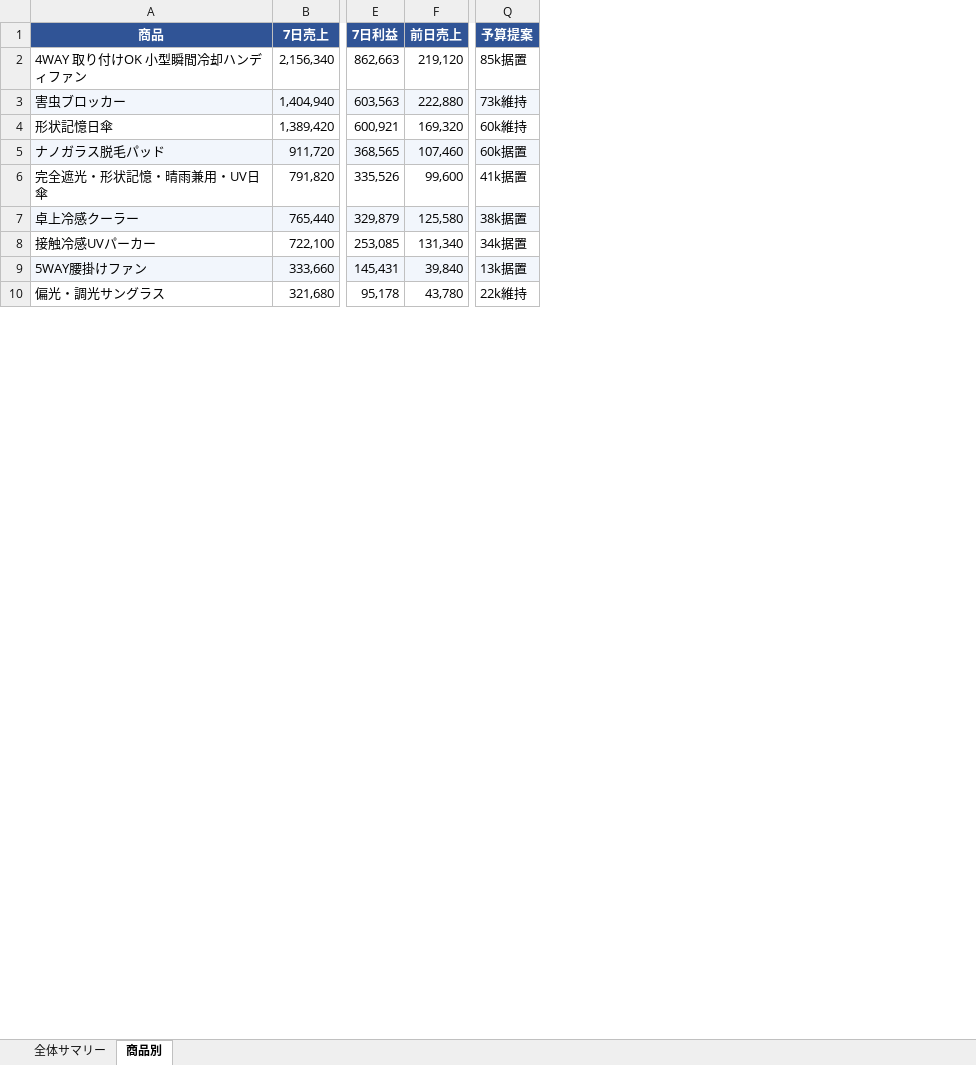
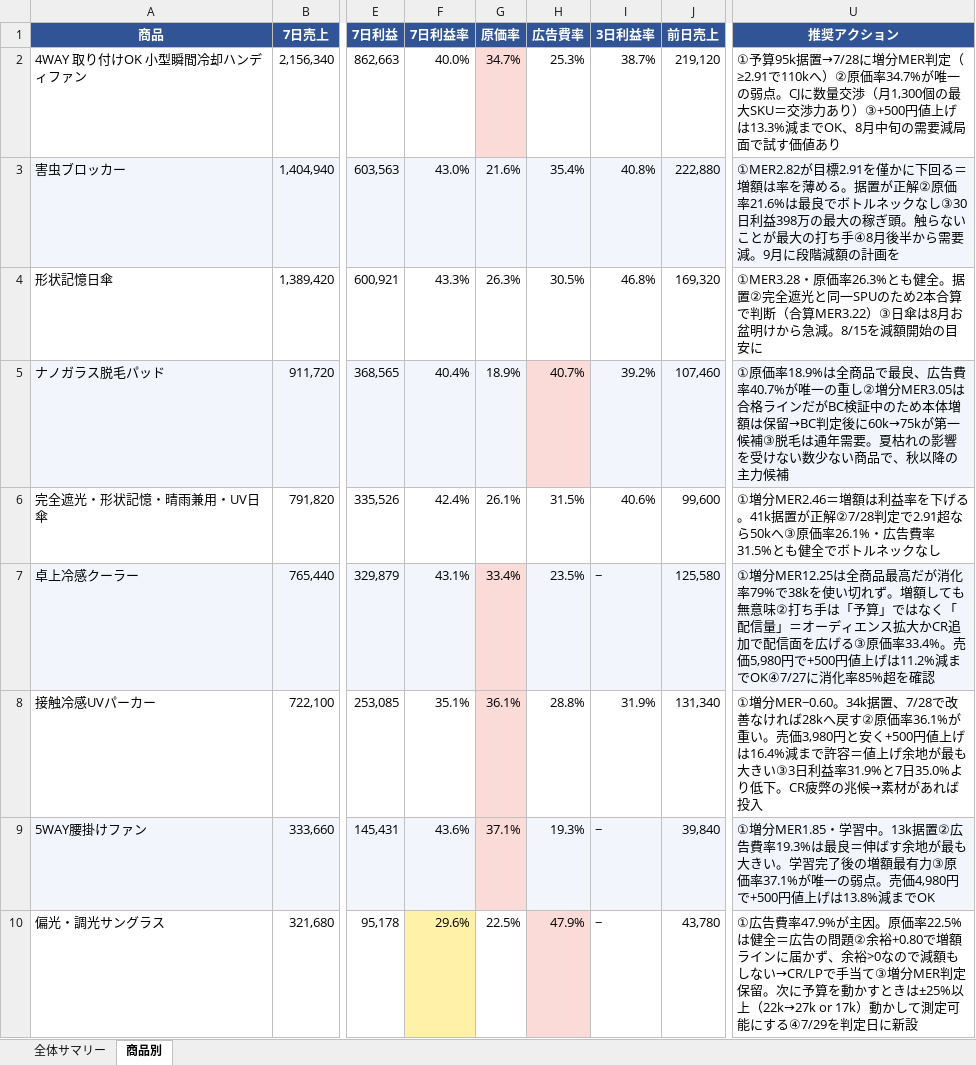
Before and after one commit to finracofficial-cmd/LOOana, an Excel workbook: data/reports/report-2026-07-25.xlsx, sheet 商品別, drawn as a sheet; only a part is shown, gaps mark what is left out; values as stored, in another font and other column widths than the file's, no borders; removed rows and columns are numbered as before the commit, all else as after; the diff covers the shown part only; the diff names each change by its address in the sheet, - before the commit and + after, or states it on an @@ line.

```diff
--- a/data/reports/report-2026-07-25.xlsx (sheet 商品別)
+++ b/data/reports/report-2026-07-25.xlsx (sheet 商品別)
+column F (7日利益率), rows 2-10: 40.0% | 43.0% | 43.3% | 40.4% | 42.4% | 43.1% | 35.1% | 43.6% | 29.6%
+column G (原価率), rows 2-10: 34.7% | 21.6% | 26.3% | 18.9% | 26.1% | 33.4% | 36.1% | 37.1% | 22.5%
+column H (広告費率), rows 2-10: 25.3% | 35.4% | 30.5% | 40.7% | 31.5% | 23.5% | 28.8% | 19.3% | 47.9%
+column I (3日利益率), rows 2-10: 38.7% | 40.8% | 46.8% | 39.2% | 40.6% | − | 31.9% | − | −
-column Q (予算提案), rows 2-10: 85k据置 | 73k維持 | 60k維持 | 60k据置 | 41k据置 | 38k据置 | 34k据置 | 13k据置 | 22k維持
+column U (推奨アクション), rows 2-10: ①予算95k据置→7/28に増分MER判定（≥2.91で110kへ）②原価率34.7%が唯一の弱点。CJに数量交渉（月1,300個の最大SKU＝交渉力あり）③+500円値上げは13.3%減までOK、8月中旬の需要減局面で試す価値あり | ①MER2.82が目標2.91を僅かに下回る＝増額は率を薄める。据置が正解②原価率21.6%は最良でボトルネックなし③30日利益398万の最大の稼ぎ頭。触らないことが最大の打ち手④8月後半から需要減。9月に段階減額の計画を | ①MER3.28・原価率26.3%とも健全。据置②完全遮光と同一SPUのため2本合算で判断（合算MER3.22）③日傘は8月お盆明けから急減。8/15を減額開始の目安に | ①原価率18.9%は全商品で最良、広告費率40.7%が唯一の重し②増分MER3.05は合格ラインだがBC検証中のため本体増額は保留→BC判定後に60k→75kが第一候補③脱毛は通年需要。夏枯れの影響を受けない数少ない商品で、秋以降の主力候補 | ①増分MER2.46＝増額は利益率を下げる。41k据置が正解②7/28判定で2.91超なら50kへ③原価率26.1%・広告費率31.5%とも健全でボトルネックなし | ①増分MER12.25は全商品最高だが消化率79%で38kを使い切れず。増額しても無意味②打ち手は「予算」ではなく「配信量」＝オーディエンス拡大かCR追加で配信面を広げる③原価率33.4%。売価5,980円で+500円値上げは11.2%減までOK④7/27に消化率85%超を確認 | ①増分MER−0.60。34k据置、7/28で改善なければ28kへ戻す②原価率36.1%が重い。売価3,980円と安く+500円値上げは16.4%減まで許容＝値上げ余地が最も大きい③3日利益率31.9%と7日35.0%より低下。CR疲弊の兆候→素材があれば投入 | ①増分MER1.85・学習中。13k据置②広告費率19.3%は最良＝伸ばす余地が最も大きい。学習完了後の増額最有力③原価率37.1%が唯一の弱点。売価4,980円で+500円値上げは13.8%減までOK | ①広告費率47.9%が主因。原価率22.5%は健全＝広告の問題②余裕+0.80で増額ラインに届かず、余裕>0なので減額もしない→CR/LPで手当て③増分MER判定保留。次に予算を動かすときは±25%以上（22k→27k or 17k）動かして測定可能にする④7/29を判定日に新設
```
Also changed, not shown: cell formats elsewhere in this sheet, sheet 全体サマリー, 3 other files.
